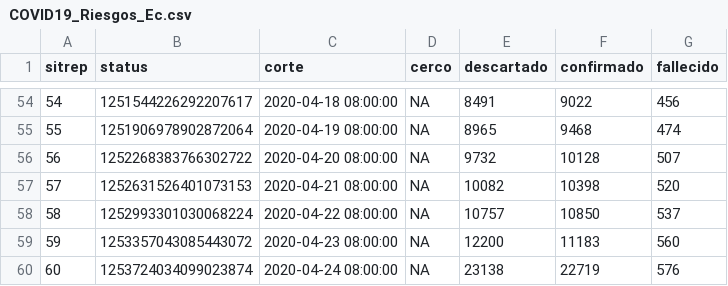
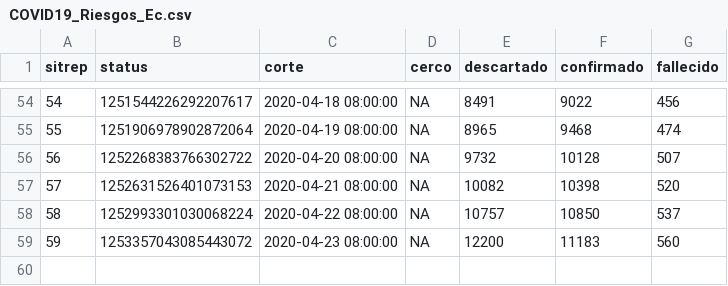
Before and after one commit to ruevko/hexagonal, a CSV file: content/post/2020/03/COVID19_Riesgos_Ec.csv, drawn as a sheet; only a part is shown, gaps mark what is left out; the diff names each change by its address in the sheet, - before the commit and + after, or states it on an @@ line.

Commit message:
5th post corona back online

```diff
--- a/content/post/2020/03/COVID19_Riesgos_Ec.csv
+++ b/content/post/2020/03/COVID19_Riesgos_Ec.csv
-row 60: 60 | 1253724034099023874 | 2020-04-24 08:00:00 | NA | 23138 | 22719 | 576
```
Also changed, not shown: 27 other files.
